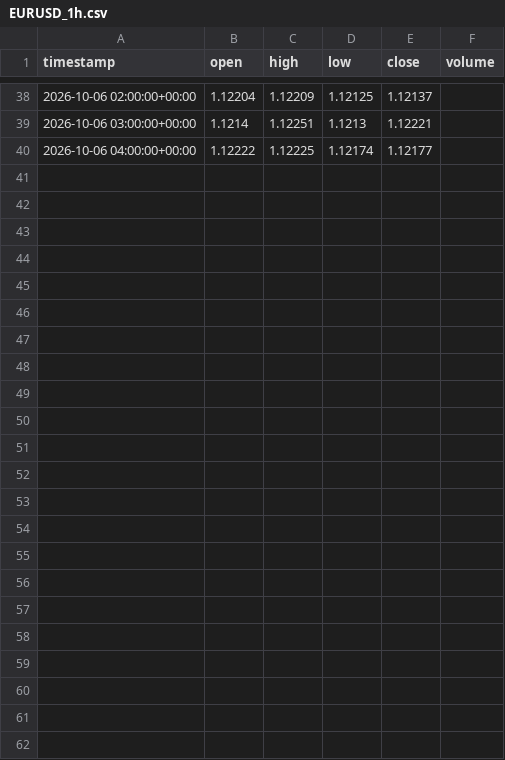
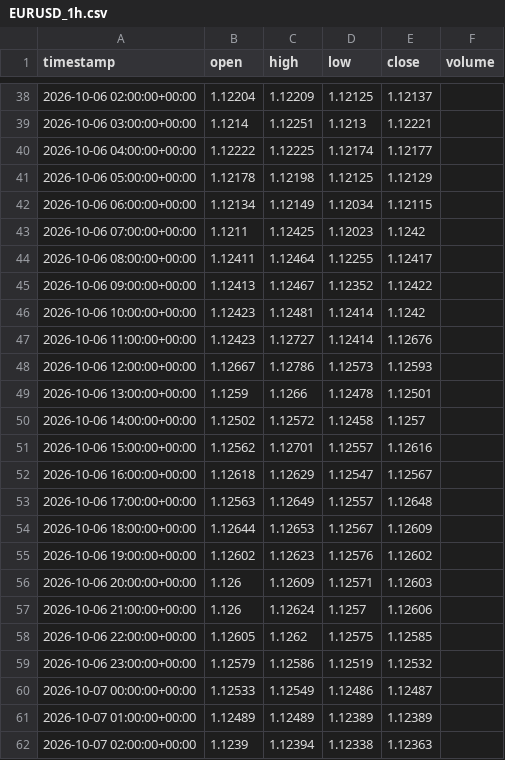
Before and after one commit to Abaan-Ur-Rahman/ai-trading-lab, a CSV file: data/forward/EURUSD_1h.csv, drawn as a sheet; only a part is shown, gaps mark what is left out.

```diff
--- a/data/forward/EURUSD_1h.csv
+++ b/data/forward/EURUSD_1h.csv
@@ -40 +40,23 @@ timestamp,open,high,low,close,volume
 2026-10-06 04:00:00+00:00,1.12222,1.12225,1.12174,1.12177,
+2026-10-06 05:00:00+00:00,1.12178,1.12198,1.12125,1.12129,
+2026-10-06 06:00:00+00:00,1.12134,1.12149,1.12034,1.12115,
+2026-10-06 07:00:00+00:00,1.1211,1.12425,1.12023,1.1242,
+2026-10-06 08:00:00+00:00,1.12411,1.12464,1.12255,1.12417,
+2026-10-06 09:00:00+00:00,1.12413,1.12467,1.12352,1.12422,
+2026-10-06 10:00:00+00:00,1.12423,1.12481,1.12414,1.1242,
+2026-10-06 11:00:00+00:00,1.12423,1.12727,1.12414,1.12676,
+2026-10-06 12:00:00+00:00,1.12667,1.12786,1.12573,1.12593,
+2026-10-06 13:00:00+00:00,1.1259,1.1266,1.12478,1.12501,
+2026-10-06 14:00:00+00:00,1.12502,1.12572,1.12458,1.1257,
+2026-10-06 15:00:00+00:00,1.12562,1.12701,1.12557,1.12616,
+2026-10-06 16:00:00+00:00,1.12618,1.12629,1.12547,1.12567,
+2026-10-06 17:00:00+00:00,1.12563,1.12649,1.12557,1.12648,
+2026-10-06 18:00:00+00:00,1.12644,1.12653,1.12567,1.12609,
+2026-10-06 19:00:00+00:00,1.12602,1.12623,1.12576,1.12602,
+2026-10-06 20:00:00+00:00,1.126,1.12609,1.12571,1.12603,
+2026-10-06 21:00:00+00:00,1.126,1.12624,1.1257,1.12606,
+2026-10-06 22:00:00+00:00,1.12605,1.1262,1.12575,1.12585,
+2026-10-06 23:00:00+00:00,1.12579,1.12586,1.12519,1.12532,
+2026-10-07 00:00:00+00:00,1.12533,1.12549,1.12486,1.12487,
+2026-10-07 01:00:00+00:00,1.12489,1.12489,1.12389,1.12389,
+2026-10-07 02:00:00+00:00,1.1239,1.12394,1.12338,1.12363,
```
Also changed, not shown: data/forward/USDJPY_1h.csv, data/forward/XAUUSD_1h.csv, 2 other files.
